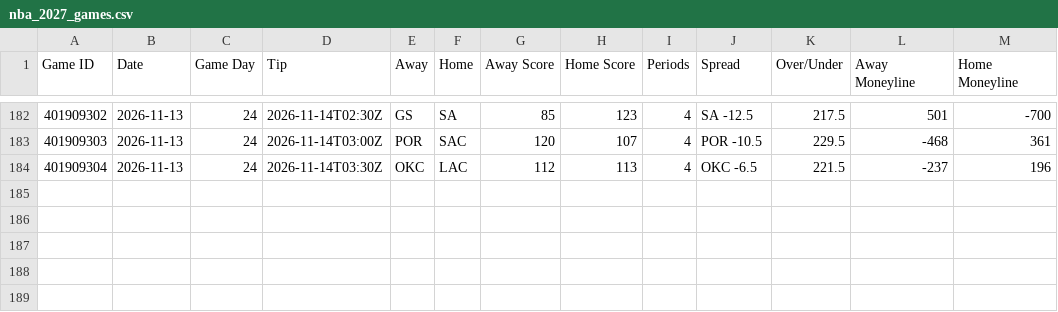
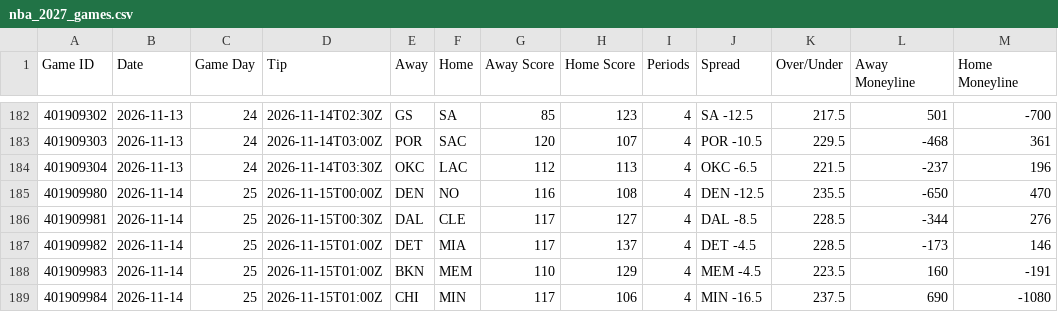
Before and after one commit to HitByOne/NBALedger, a CSV file: site/data/nba_2027_games.csv, drawn as a sheet; only a part is shown, gaps mark what is left out; the diff names each change by its address in the sheet, - before the commit and + after, or states it on an @@ line.

```diff
--- a/site/data/nba_2027_games.csv
+++ b/site/data/nba_2027_games.csv
+row 185: 401909980 | 2026-11-14 | 25 | 2026-11-15T00:00Z | DEN | NO | 116 | 108 | 4 | DEN -12.5 | 235.5 | -650 | 470
+row 186: 401909981 | 2026-11-14 | 25 | 2026-11-15T00:30Z | DAL | CLE | 117 | 127 | 4 | DAL -8.5 | 228.5 | -344 | 276
+row 187: 401909982 | 2026-11-14 | 25 | 2026-11-15T01:00Z | DET | MIA | 117 | 137 | 4 | DET -4.5 | 228.5 | -173 | 146
+row 188: 401909983 | 2026-11-14 | 25 | 2026-11-15T01:00Z | BKN | MEM | 110 | 129 | 4 | MEM -4.5 | 223.5 | 160 | -191
+row 189: 401909984 | 2026-11-14 | 25 | 2026-11-15T01:00Z | CHI | MIN | 117 | 106 | 4 | MIN -16.5 | 237.5 | 690 | -1080
```
Also changed, not shown: site/data/nba_2027_milestones.csv, site/data/nba_2027_team_box.csv, 12 other files.
